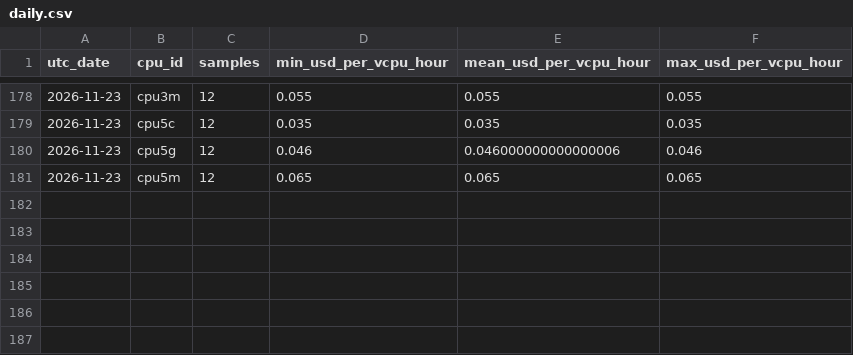
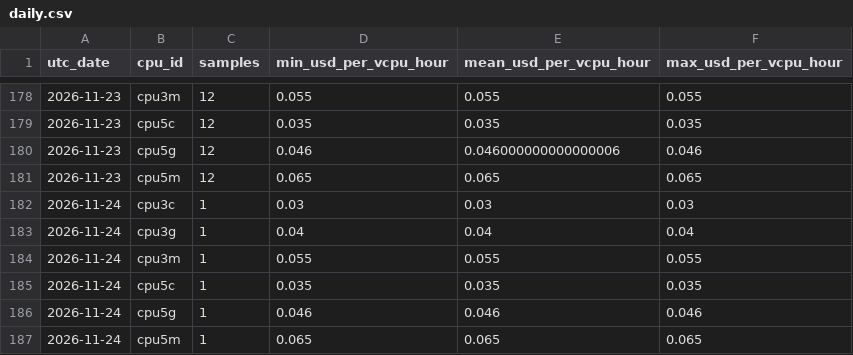
Before and after one commit to manishklach/InferenceFlow, a CSV file: docs/cpu-rates/daily.csv, drawn as a sheet; only a part is shown, gaps mark what is left out; the diff names each change by its address in the sheet, - before the commit and + after, or states it on an @@ line.

```diff
--- a/docs/cpu-rates/daily.csv
+++ b/docs/cpu-rates/daily.csv
+row 182: 2026-11-24 | cpu3c | 1 | 0.03 | 0.03 | 0.03
+row 183: 2026-11-24 | cpu3g | 1 | 0.04 | 0.04 | 0.04
+row 184: 2026-11-24 | cpu3m | 1 | 0.055 | 0.055 | 0.055
+row 185: 2026-11-24 | cpu5c | 1 | 0.035 | 0.035 | 0.035
+row 186: 2026-11-24 | cpu5g | 1 | 0.046 | 0.046 | 0.046
+row 187: 2026-11-24 | cpu5m | 1 | 0.065 | 0.065 | 0.065
```
Also changed, not shown: docs/cpu-rates/hourly.csv, docs/gpu-rates/daily.csv, 5 other files.
